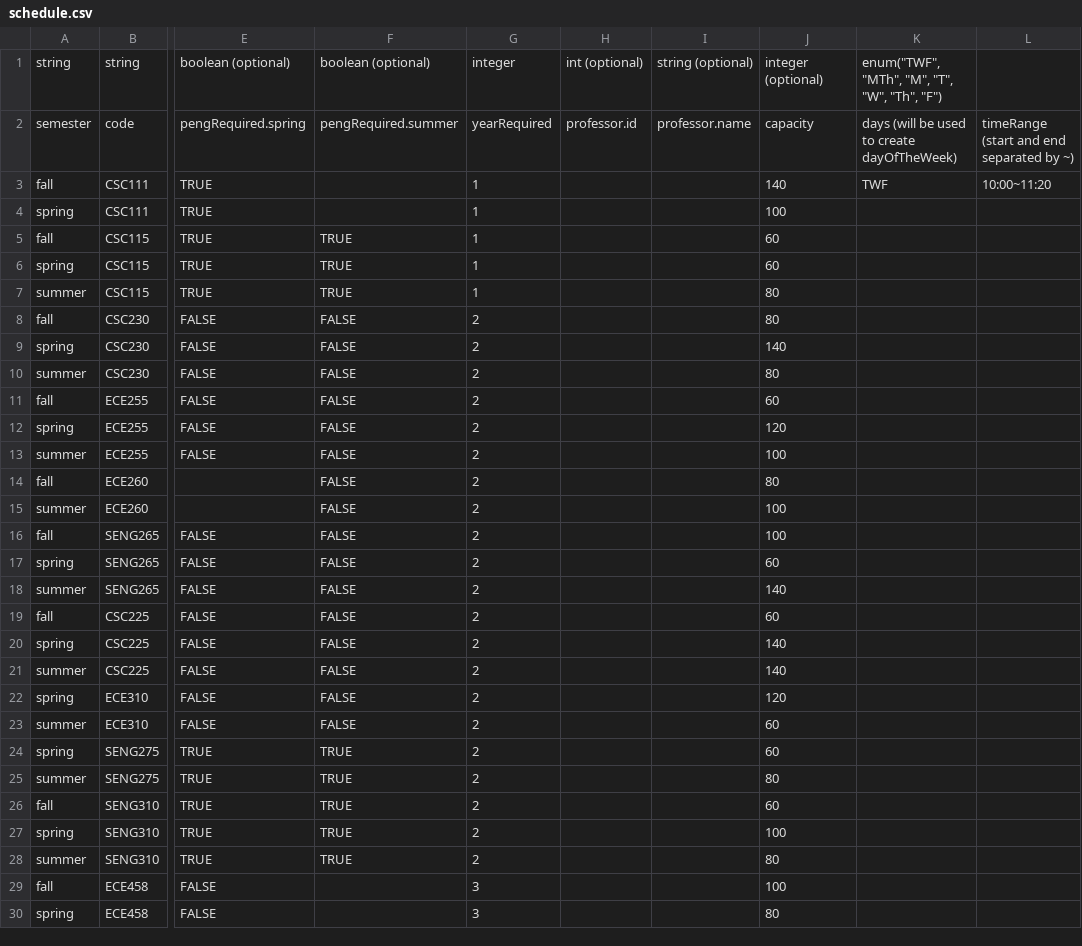
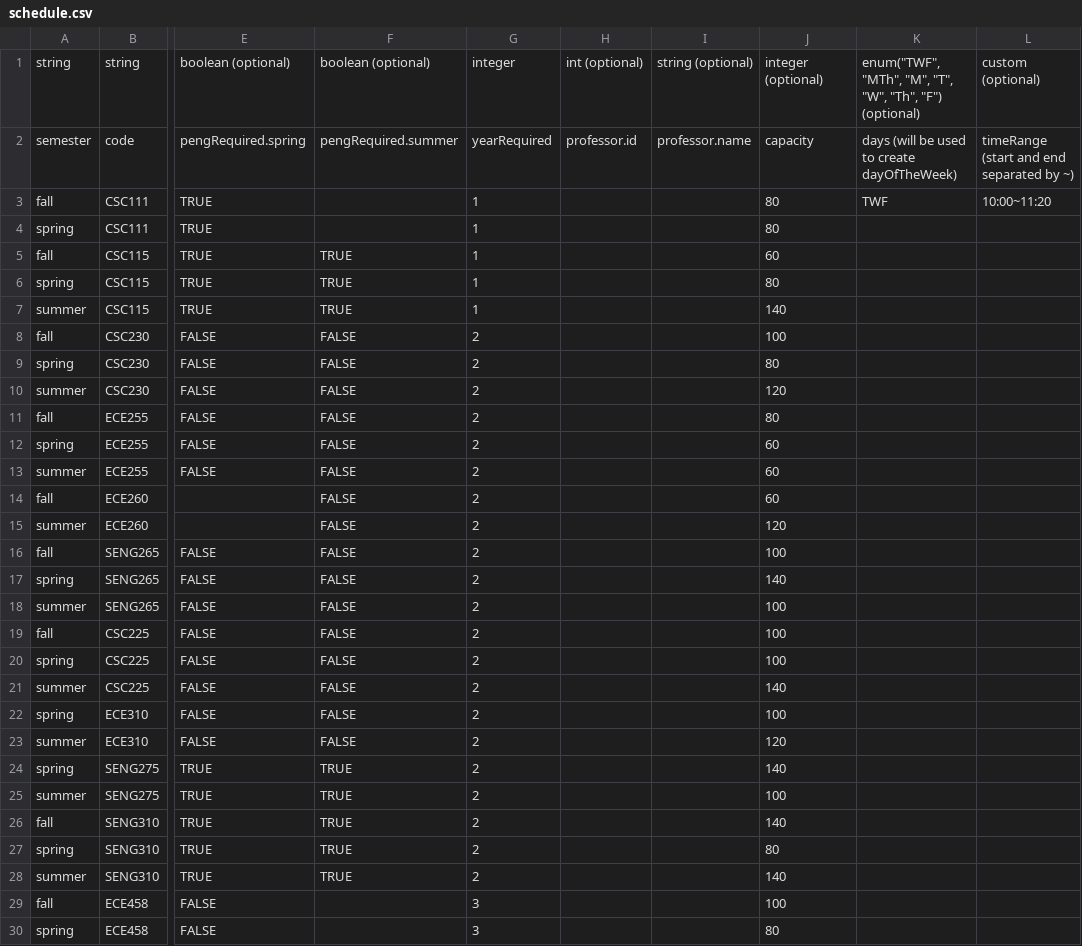
Before and after one commit to seng499-company2/dev-tools, a CSV file: mock_data_generator/input_csv_files/schedule.csv, drawn as a sheet; only a part is shown, gaps mark what is left out; the diff covers the shown part only; the diff names each change by its address in the sheet, - before the commit and + after, or states it on an @@ line.

```diff
--- a/mock_data_generator/input_csv_files/schedule.csv
+++ b/mock_data_generator/input_csv_files/schedule.csv
-K1: …"Th", "F")
+K1: …"Th", "F") (optional)
-L1: (empty)
+L1: custom (optional)
-J3: 140
+J3: 80
-J4: 100
+J4: 80
-J6: 60
+J6: 80
-J7: 80
+J7: 140
-J8: 80
+J8: 100
-J9: 140
+J9: 80
-J10: 80
+J10: 120
-J11: 60
+J11: 80
-J12: 120
+J12: 60
-J13: 100
+J13: 60
-J14: 80
+J14: 60
-J15: 100
+J15: 120
-J17: 60
+J17: 140
-J18: 140
+J18: 100
-J19: 60
+J19: 100
-J20: 140
+J20: 100
-J22: 120
+J22: 100
-J23: 60
+J23: 120
-J24: 60
+J24: 140
-J25: 80
+J25: 100
-J26: 60
+J26: 140
-J27: 100
+J27: 80
-J28: 80
+J28: 140
```
Also changed, not shown: 54 edited cells elsewhere in this file, mock_data_generator/input_csv_files/professors.csv, 2 other files.
